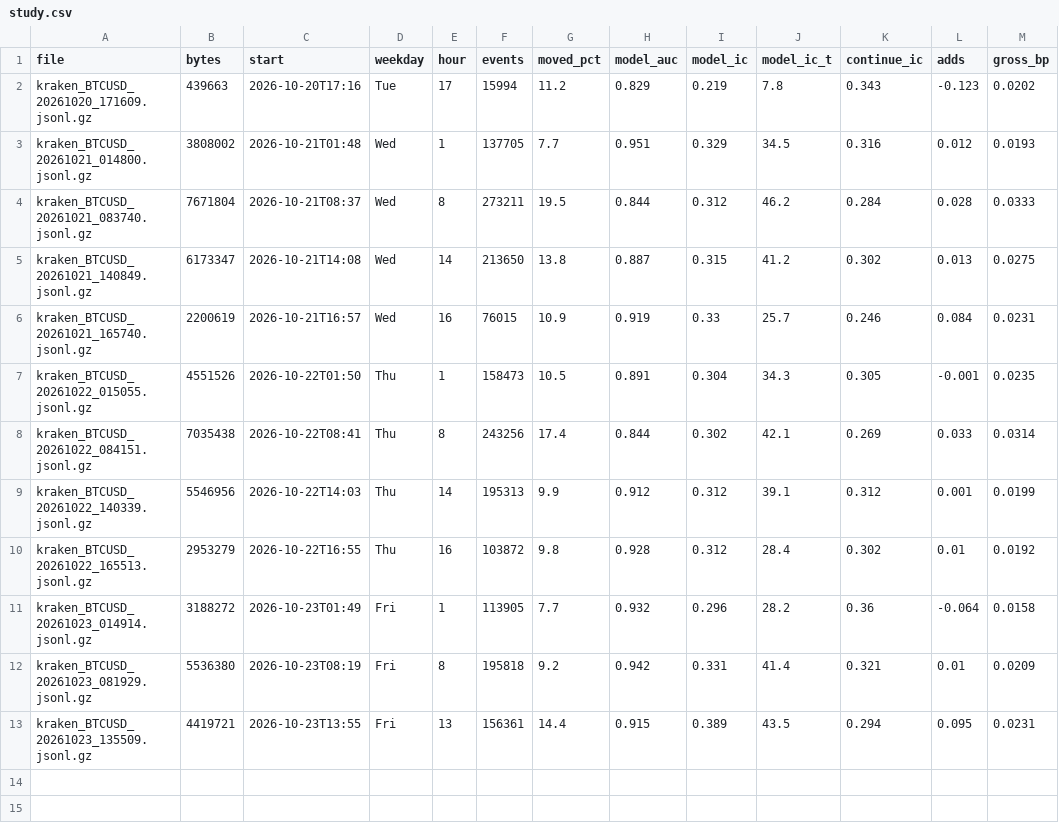
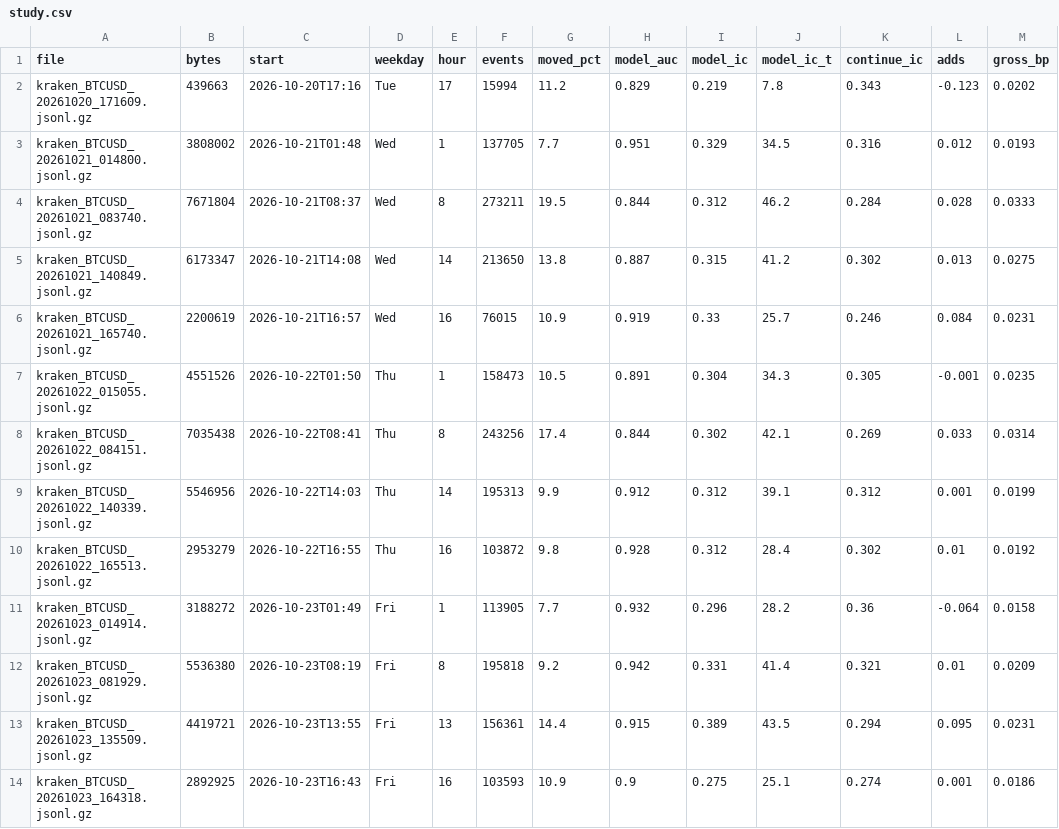
Before and after one commit to ZhuBryan/BullPen, a CSV file: study.csv, drawn as a sheet; the diff names each change by its address in the sheet, - before the commit and + after, or states it on an @@ line.

```diff
--- a/study.csv
+++ b/study.csv
+row 14: kraken_BTCUSD_20261023_164318.jsonl.gz | 2892925 | 2026-10-23T16:43 | Fri | 16 | 103593 | 10.9 | 0.9 | 0.275 | 25.1 | 0.274 | 0.001 | 0.0186
```
Also changed, not shown: leadlag_study.csv, 1 other file.
